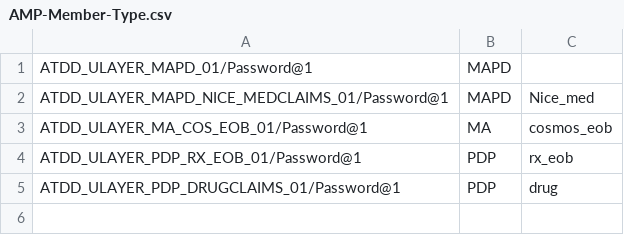
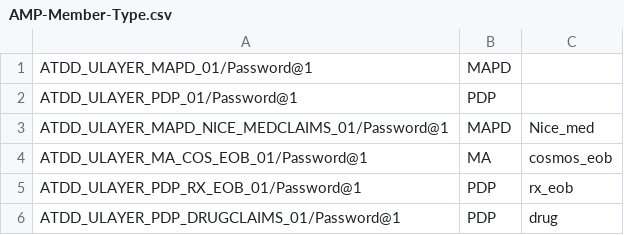
Before and after one commit to swati13oct/MnR, a CSV file: cukesatdd/src/main/resources/database/AMP-Member-Type.csv, drawn as a sheet; the diff names each change by its address in the sheet, - before the commit and + after, or states it on an @@ line.

```diff
--- a/cukesatdd/src/main/resources/database/AMP-Member-Type.csv
+++ b/cukesatdd/src/main/resources/database/AMP-Member-Type.csv
+row 2: ATDD_ULAYER_PDP_01/Password@1 | PDP
```
Also changed, not shown: cukesatdd/src/main/resources/database/mass-registration.csv, 3 other files.
